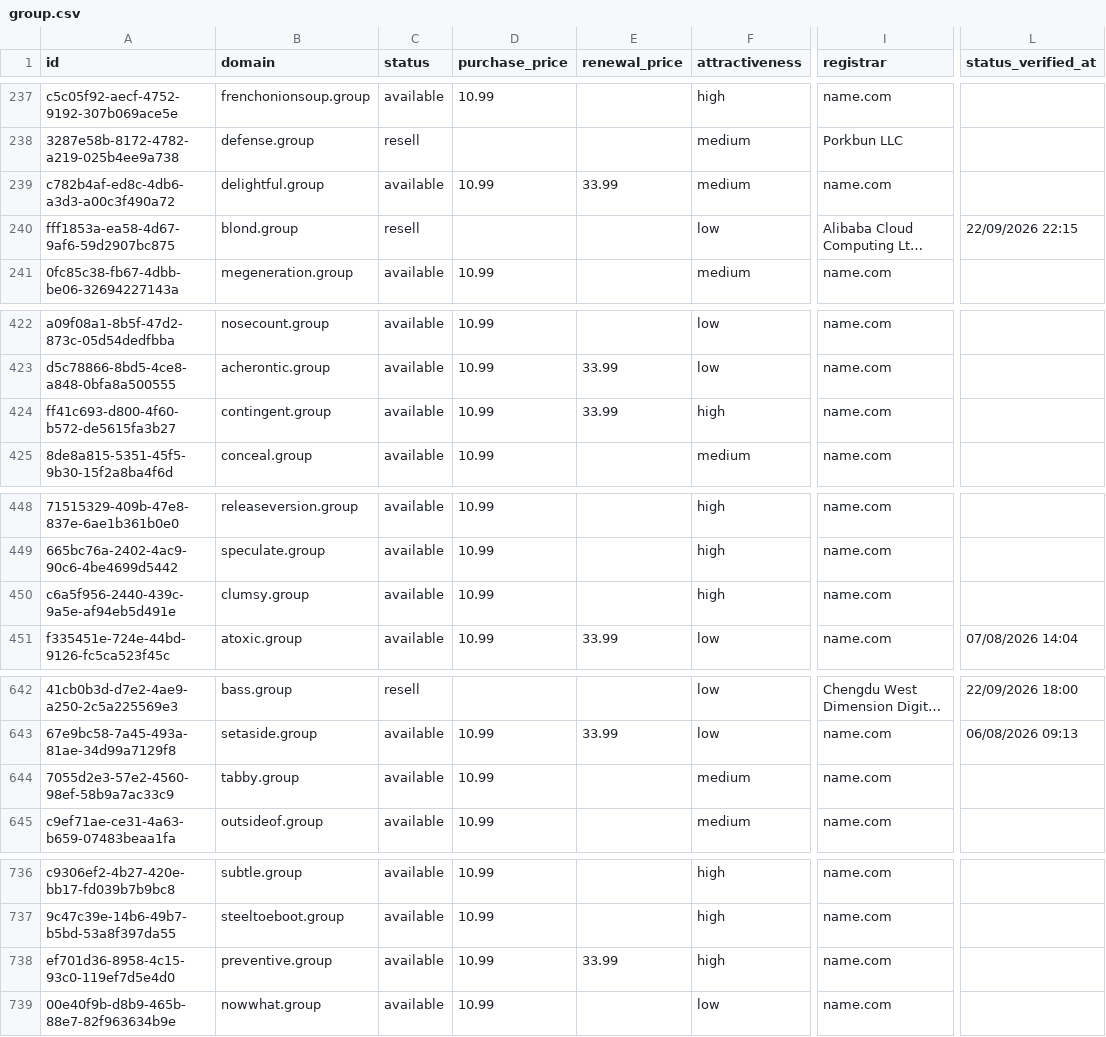
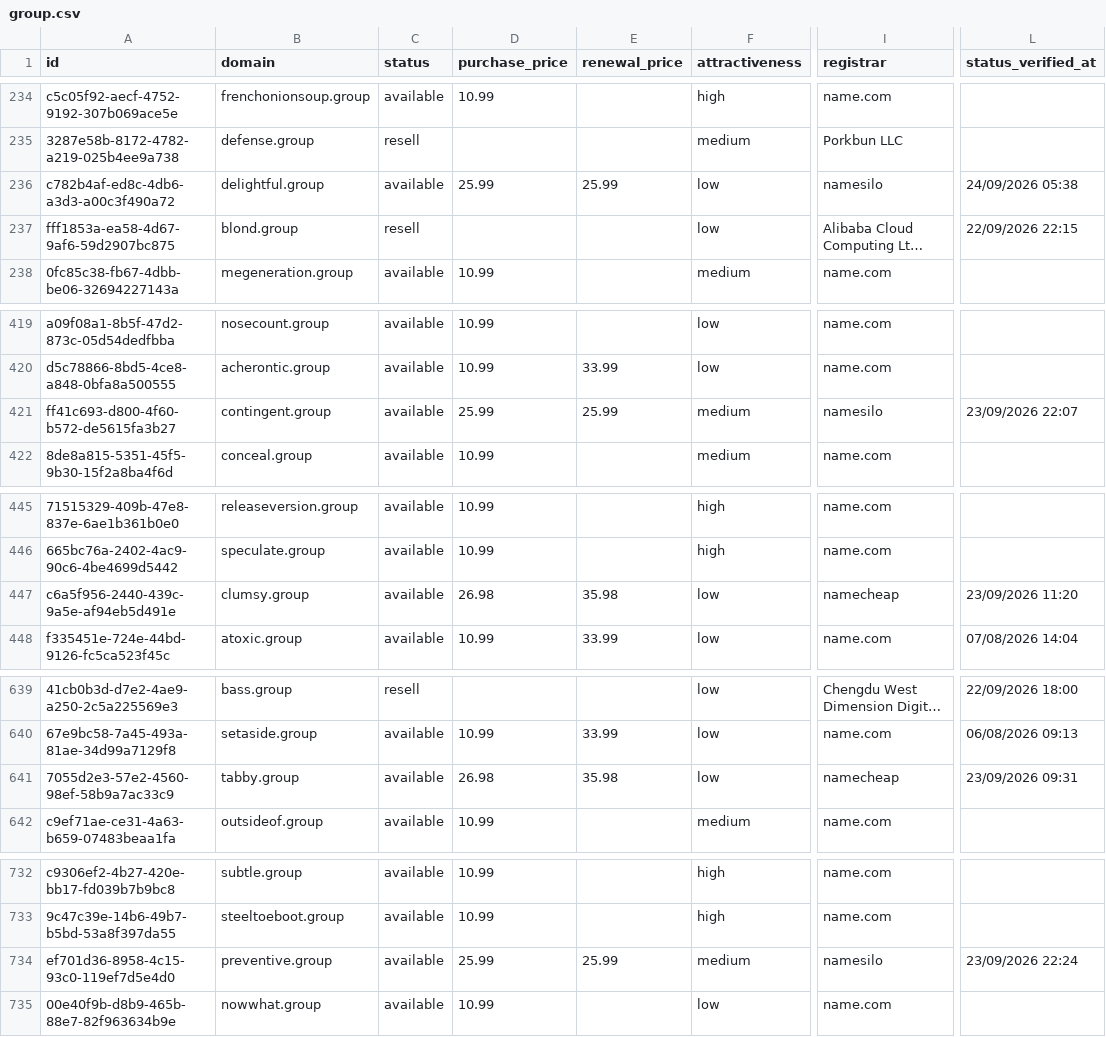
Before and after one commit to UniqueDomains/group-oneword-domains, a CSV file: group.csv, drawn as a sheet; only a part is shown, gaps mark what is left out; long unchanged cells end in …; addresses are those after the commit; the diff covers the shown part only; the diff names each change by its address in the sheet, - before the commit and + after, or states it on an @@ line.

```diff
--- a/group.csv
+++ b/group.csv
-D236 (purchase_price): 10.99
+D236 (purchase_price): 25.99
-E236 (renewal_price): 33.99
+E236 (renewal_price): 25.99
-F236 (attractiveness): medium
+F236 (attractiveness): low
-I236 (registrar): name.com
+I236 (registrar): namesilo
-L236 (status_verified_at): (empty)
+L236 (status_verified_at): 24/09/2026 05:38
-D421 (purchase_price): 10.99
+D421 (purchase_price): 25.99
-E421 (renewal_price): 33.99
+E421 (renewal_price): 25.99
-F421 (attractiveness): high
+F421 (attractiveness): medium
-I421 (registrar): name.com
+I421 (registrar): namesilo
-L421 (status_verified_at): (empty)
+L421 (status_verified_at): 23/09/2026 22:07
-D447 (purchase_price): 10.99
+D447 (purchase_price): 26.98
-E447 (renewal_price): (empty)
+E447 (renewal_price): 35.98
-F447 (attractiveness): high
+F447 (attractiveness): low
-I447 (registrar): name.com
+I447 (registrar): namecheap
-L447 (status_verified_at): (empty)
+L447 (status_verified_at): 23/09/2026 11:20
-D641 (purchase_price): 10.99
+D641 (purchase_price): 26.98
-E641 (renewal_price): (empty)
+E641 (renewal_price): 35.98
-F641 (attractiveness): medium
+F641 (attractiveness): low
-I641 (registrar): name.com
+I641 (registrar): namecheap
-L641 (status_verified_at): (empty)
+L641 (status_verified_at): 23/09/2026 09:31
-D734 (purchase_price): 10.99
+D734 (purchase_price): 25.99
-E734 (renewal_price): 33.99
+E734 (renewal_price): 25.99
-F734 (attractiveness): high
+F734 (attractiveness): medium
-I734 (registrar): name.com
+I734 (registrar): namesilo
-L734 (status_verified_at): (empty)
+L734 (status_verified_at): 23/09/2026 22:24
```
Also changed, not shown: 4 added rows, 4 removed rows and 90 edited cells elsewhere in this file, 4 other files.
